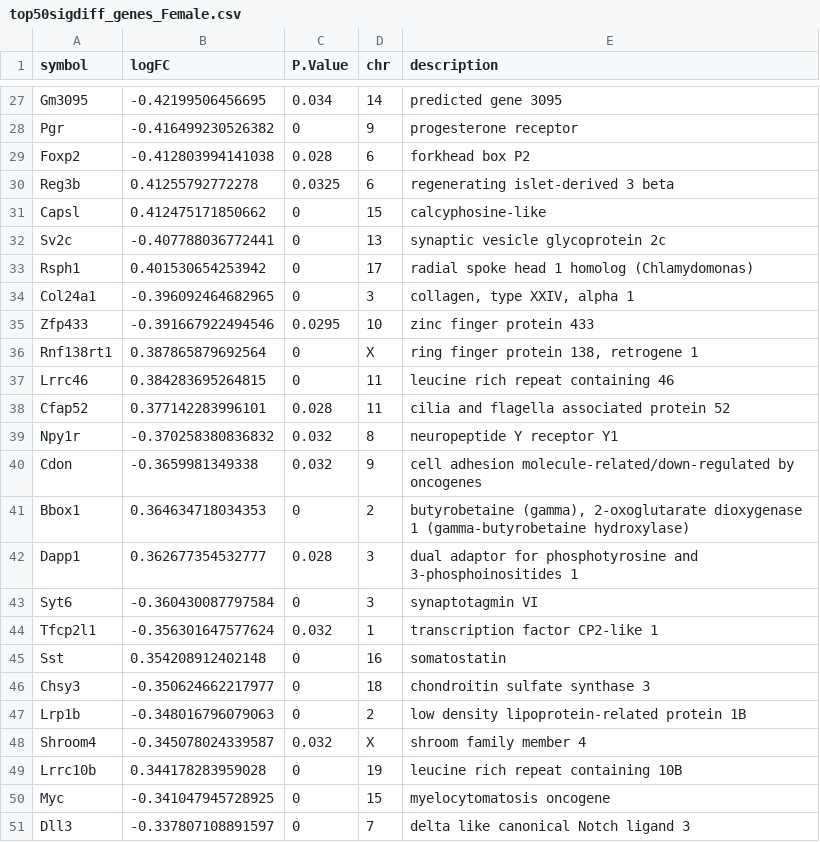
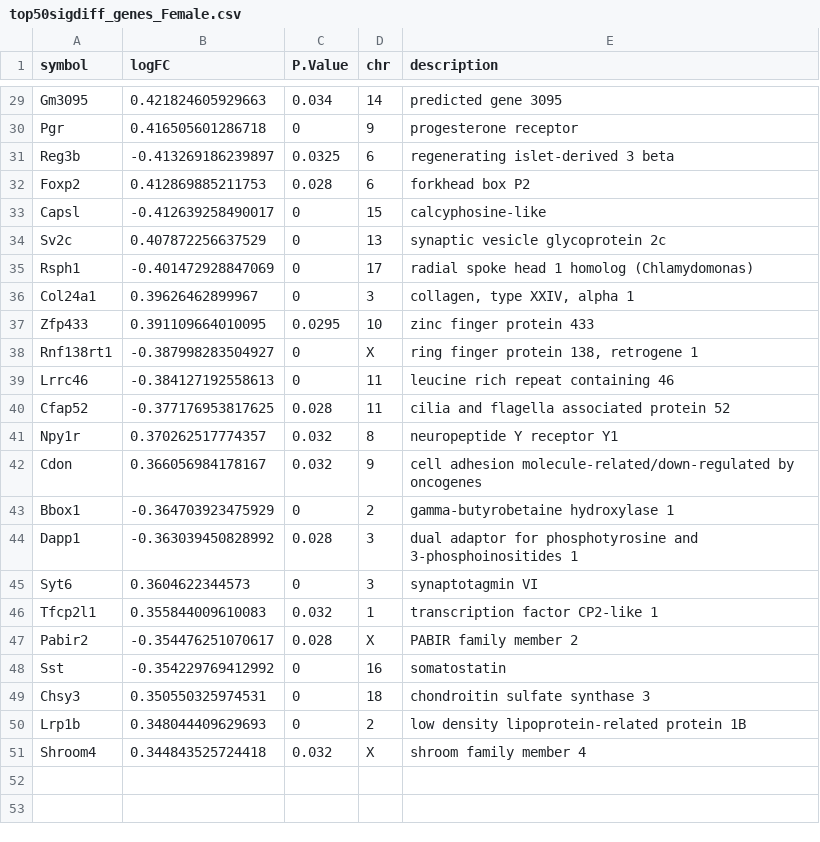
Before and after one commit to kmoran10/Project-PND2-ERa, a CSV file: results/top50sigdiff_genes_Female.csv, drawn as a sheet; only a part is shown, gaps mark what is left out; the diff covers the shown part only.

```diff
--- a/results/top50sigdiff_genes_Female.csv
+++ b/results/top50sigdiff_genes_Female.csv
@@ -27,25 +29,23 @@
-"Gm3095",-0.42199506456695,0.034,"14","predicted gene 3095"
-"Pgr",-0.416499230526382,0,"9","progesterone receptor"
-"Foxp2",-0.412803994141038,0.028,"6","forkhead box P2"
-"Reg3b",0.41255792772278,0.0325,"6","regenerating islet-derived 3 beta"
-"Capsl",0.412475171850662,0,"15","calcyphosine-like"
-"Sv2c",-0.407788036772441,0,"13","synaptic vesicle glycoprotein 2c"
-"Rsph1",0.401530654253942,0,"17","radial spoke head 1 homolog (Chlamydomonas)"
-"Col24a1",-0.396092464682965,0,"3","collagen, type XXIV, alpha 1"
-"Zfp433",-0.391667922494546,0.0295,"10","zinc finger protein 433"
-"Rnf138rt1",0.387865879692564,0,"X","ring finger protein 138, retrogene 1"
-"Lrrc46",0.384283695264815,0,"11","leucine rich repeat containing 46"
-"Cfap52",0.377142283996101,0.028,"11","cilia and flagella associated protein 52"
-"Npy1r",-0.370258380836832,0.032,"8","neuropeptide Y receptor Y1"
-"Cdon",-0.3659981349338,0.032,"9","cell adhesion molecule-related/down-regulated by oncogenes"
-"Bbox1",0.364634718034353,0,"2","butyrobetaine (gamma), 2-oxoglutarate dioxygenase 1 (gamma-butyrobetaine hydroxylase)"
-"Dapp1",0.362677354532777,0.028,"3","dual adaptor for phosphotyrosine and 3-phosphoinositides 1"
-"Syt6",-0.360430087797584,0,"3","synaptotagmin VI"
-"Tfcp2l1",-0.356301647577624,0.032,"1","transcription factor CP2-like 1"
-"Sst",0.354208912402148,0,"16","somatostatin"
-"Chsy3",-0.350624662217977,0,"18","chondroitin sulfate synthase 3"
-"Lrp1b",-0.348016796079063,0,"2","low density lipoprotein-related protein 1B"
-"Shroom4",-0.345078024339587,0.032,"X","shroom family member 4"
-"Lrrc10b",0.344178283959028,0,"19","leucine rich repeat containing 10B"
-"Myc",-0.341047945728925,0,"15","myelocytomatosis oncogene"
-"Dll3",-0.337807108891597,0,"7","delta like canonical Notch ligand 3"
+"Gm3095",0.421824605929663,0.034,"14","predicted gene 3095"
+"Pgr",0.416505601286718,0,"9","progesterone receptor"
+"Reg3b",-0.413269186239897,0.0325,"6","regenerating islet-derived 3 beta"
+"Foxp2",0.412869885211753,0.028,"6","forkhead box P2"
+"Capsl",-0.412639258490017,0,"15","calcyphosine-like"
+"Sv2c",0.407872256637529,0,"13","synaptic vesicle glycoprotein 2c"
+"Rsph1",-0.401472928847069,0,"17","radial spoke head 1 homolog (Chlamydomonas)"
+"Col24a1",0.39626462899967,0,"3","collagen, type XXIV, alpha 1"
+"Zfp433",0.391109664010095,0.0295,"10","zinc finger protein 433"
+"Rnf138rt1",-0.387998283504927,0,"X","ring finger protein 138, retrogene 1"
+"Lrrc46",-0.384127192558613,0,"11","leucine rich repeat containing 46"
+"Cfap52",-0.377176953817625,0.028,"11","cilia and flagella associated protein 52"
+"Npy1r",0.370262517774357,0.032,"8","neuropeptide Y receptor Y1"
+"Cdon",0.366056984178167,0.032,"9","cell adhesion molecule-related/down-regulated by oncogenes"
+"Bbox1",-0.364703923475929,0,"2","gamma-butyrobetaine hydroxylase 1"
+"Dapp1",-0.363039450828992,0.028,"3","dual adaptor for phosphotyrosine and 3-phosphoinositides 1"
+"Syt6",0.3604622344573,0,"3","synaptotagmin VI"
+"Tfcp2l1",0.355844009610083,0.032,"1","transcription factor CP2-like 1"
+"Pabir2",-0.354476251070617,0.028,"X","PABIR family member 2"
+"Sst",-0.354229769412992,0,"16","somatostatin"
+"Chsy3",0.350550325974531,0,"18","chondroitin sulfate synthase 3"
+"Lrp1b",0.348044409629693,0,"2","low density lipoprotein-related protein 1B"
+"Shroom4",0.344843525724418,0.032,"X","shroom family member 4"
```
Also changed, not shown: 2 added rows and 25 edited cells elsewhere in this file, results/GO_top_genes_table_Fem.csv, results/top100_GOterms_Female.csv, 13 other files.
